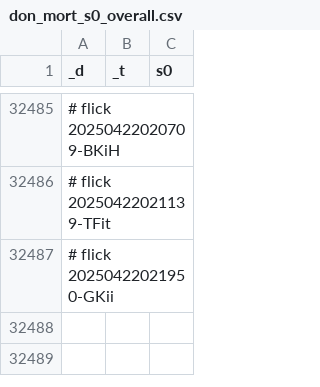
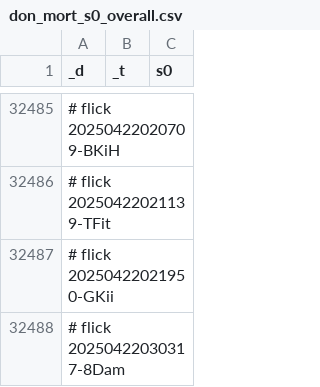
Before and after one commit to abikesa/diagnosis, a CSV file: kitabo/ensi/ukubona/donorcase/test2/assets/csv/don_mort_s0_overall.csv, drawn as a sheet; only a part is shown, gaps mark what is left out.

Commit message:
kitabo/ensi/ukubona/donorcase/test2/assets/csv/don_mort_s0_overall.csv

```diff
--- a/kitabo/ensi/ukubona/donorcase/test2/assets/csv/don_mort_s0_overall.csv
+++ b/kitabo/ensi/ukubona/donorcase/test2/assets/csv/don_mort_s0_overall.csv
@@ -32487 +32487,2 @@ _d,_t,s0
 # flick 20250422021950-GKii
+# flick 20250422030317-8Dam
```
